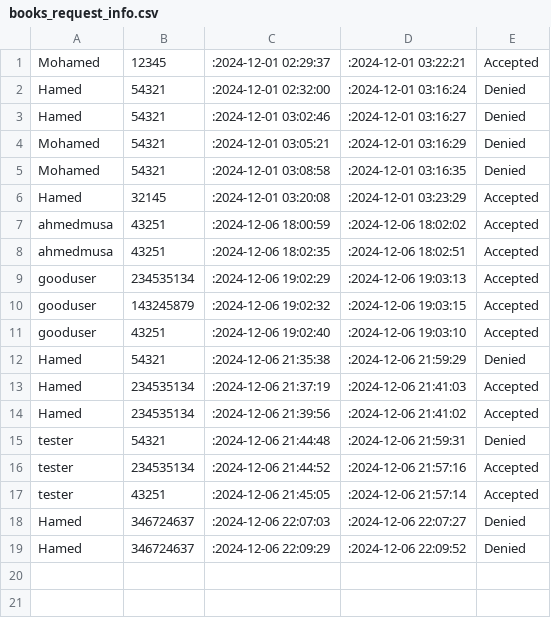
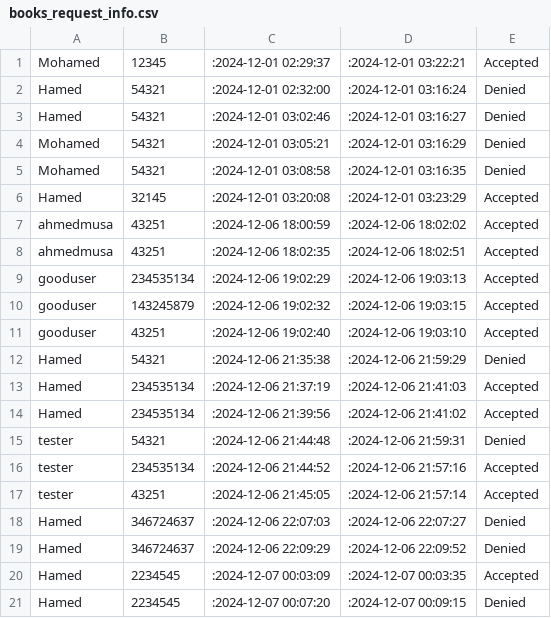
Before and after one commit to omar-rabeh-18/LibraryManagementSystem, a CSV file: LibraryManagementSystem/build/LibraryManagementSystem/csv files/books_request_info.csv, drawn as a sheet; the diff names each change by its address in the sheet, - before the commit and + after, or states it on an @@ line.

```diff
--- a/LibraryManagementSystem/build/LibraryManagementSystem/csv files/books_request_info.csv
+++ b/LibraryManagementSystem/build/LibraryManagementSystem/csv files/books_request_info.csv
+row 20: Hamed | 2234545 | :2024-12-07 00:03:09 | :2024-12-07 00:03:35 | Accepted
+row 21: Hamed | 2234545 | :2024-12-07 00:07:20 | :2024-12-07 00:09:15 | Denied
```
Also changed, not shown: LibraryManagementSystem/build/LibraryManagementSystem/csv files/books_info.csv, 32 other files.
